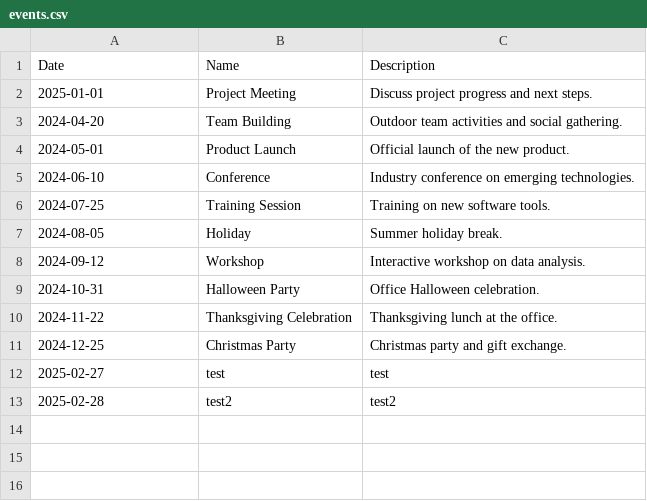
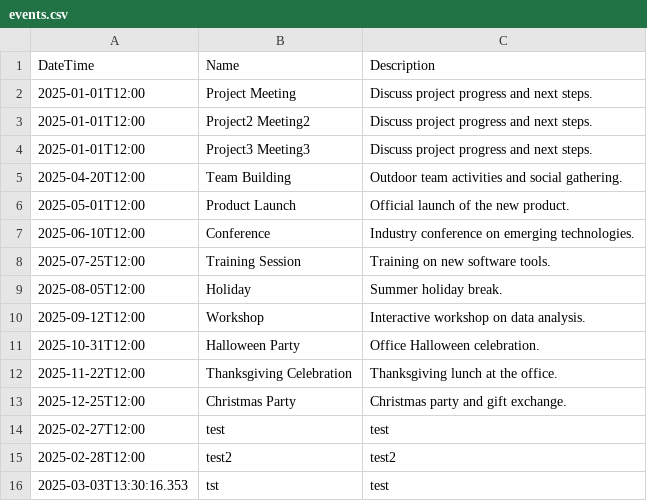
Before and after one commit to ricky129/MyCalendar, a CSV file: events.csv, drawn as a sheet.

Commit message:
Squashed commit of the following:
commit 20302528611a92820301ade4a904c4788b0606f3
Author: ricky129 <riccardomarchesini036@gmail.com>
Date:   Mon Mar 3 22:59:39 2025 +0100

    converted to String Builder and rule switch

commit 716f01c5e292a093471cf57ba63b34d5c8c3f400
Author: ricky129 <riccardomarchesini036@gmail.com>
Date:   Mon Mar 3 22:45:04 2025 +0100

    code cleanup

commit a3c2c71b58db6506ebef59915f927ad5d6b2a057
Author: ricky129 <riccardomarchesini036@gmail.com>
Date:   Mon Mar 3 22:30:31 2025 +0100

    it worksss

commit 40e6dfd59bbef5976d5beebb2131673c6218778f
Author: ricky129 <riccardomarchesini036@gmail.com>
Date:   Mon Mar 3 18:45:44 2025 +0100

    this shit doesn't wokr

commit 1a38e1080051428bfb4b822bc19a2fb3506d87a4
Author: ricky129 <riccardomarchesini036@gmail.com>
Date:   Thu Feb 27 20:35:41 2025 +0100

    nah this is hella bugged

```diff
--- a/events.csv
+++ b/events.csv
@@ -1,13 +1,16 @@
-Date,Name,Description
-2025-01-01,Project Meeting,Discuss project progress and next steps.
-2024-04-20,Team Building,Outdoor team activities and social gathering.
-2024-05-01,Product Launch,Official launch of the new product.
-2024-06-10,Conference,Industry conference on emerging technologies.
-2024-07-25,Training Session,Training on new software tools.
-2024-08-05,Holiday,Summer holiday break.
-2024-09-12,Workshop,Interactive workshop on data analysis.
-2024-10-31,Halloween Party,Office Halloween celebration.
-2024-11-22,Thanksgiving Celebration,Thanksgiving lunch at the office.
-2024-12-25,Christmas Party,Christmas party and gift exchange.
-2025-02-27,test,test
-2025-02-28,test2,test2
+DateTime,Name,Description
+2025-01-01T12:00,Project Meeting,Discuss project progress and next steps.
+2025-01-01T12:00,Project2 Meeting2,Discuss project progress and next steps.
+2025-01-01T12:00,Project3 Meeting3,Discuss project progress and next steps.
+2025-04-20T12:00,Team Building,Outdoor team activities and social gathering.
+2025-05-01T12:00,Product Launch,Official launch of the new product.
+2025-06-10T12:00,Conference,Industry conference on emerging technologies.
+2025-07-25T12:00,Training Session,Training on new software tools.
+2025-08-05T12:00,Holiday,Summer holiday break.
+2025-09-12T12:00,Workshop,Interactive workshop on data analysis.
+2025-10-31T12:00,Halloween Party,Office Halloween celebration.
+2025-11-22T12:00,Thanksgiving Celebration,Thanksgiving lunch at the office.
+2025-12-25T12:00,Christmas Party,Christmas party and gift exchange.
+2025-02-27T12:00,test,test
+2025-02-28T12:00,test2,test2
+2025-03-03T13:30:16.353,tst,test
```
Also changed, not shown: 4 other files.
